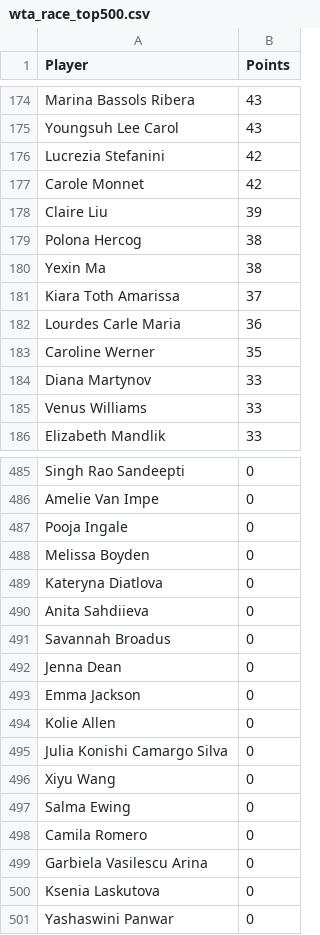
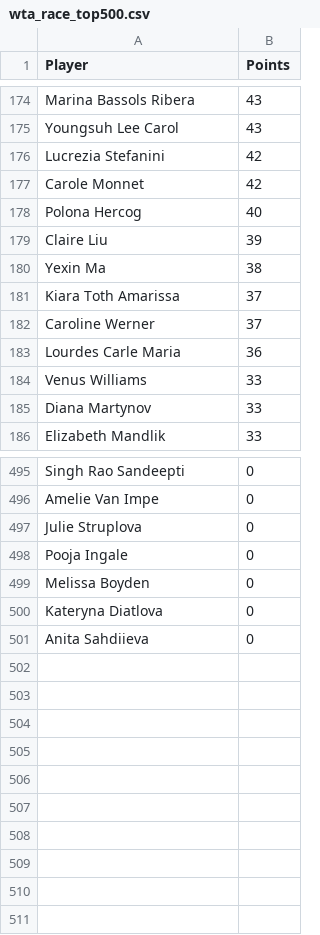
Before and after one commit to peterblum20/ATP-Race-Data, a CSV file: wta_race_top500.csv, drawn as a sheet; only a part is shown, gaps mark what is left out; the diff covers the shown part only.

```diff
--- a/wta_race_top500.csv
+++ b/wta_race_top500.csv
@@ -177,10 +177,10 @@ Lucrezia Stefanini,42
 Carole Monnet,42
+Polona Hercog,40
 Claire Liu,39
-Polona Hercog,38
 Yexin Ma,38
 Kiara Toth Amarissa,37
+Caroline Werner,37
 Lourdes Carle Maria,36
-Caroline Werner,35
+Venus Williams,33
 Diana Martynov,33
-Venus Williams,33
 Elizabeth Mandlik,33
@@ -486,2 +496,3 @@ Singh Rao Sandeepti,0
 Amelie Van Impe,0
+Julie Struplova,0
 Pooja Ingale,0
@@ -490,12 +501 @@ Kateryna Diatlova,0
 Anita Sahdiieva,0
-Savannah Broadus,0
-Jenna Dean,0
-Emma Jackson,0
-Kolie Allen,0
-Julia Konishi Camargo Silva,0
-Xiyu Wang,0
-Salma Ewing,0
-Camila Romero,0
-Garbiela Vasilescu Arina,0
-Ksenia Laskutova,0
-Yashaswini Panwar,0
```
Also changed, not shown: 25 added rows, 14 removed rows, 33 moved rows and 14 edited cells elsewhere in this file, atp_race_top500.csv.
